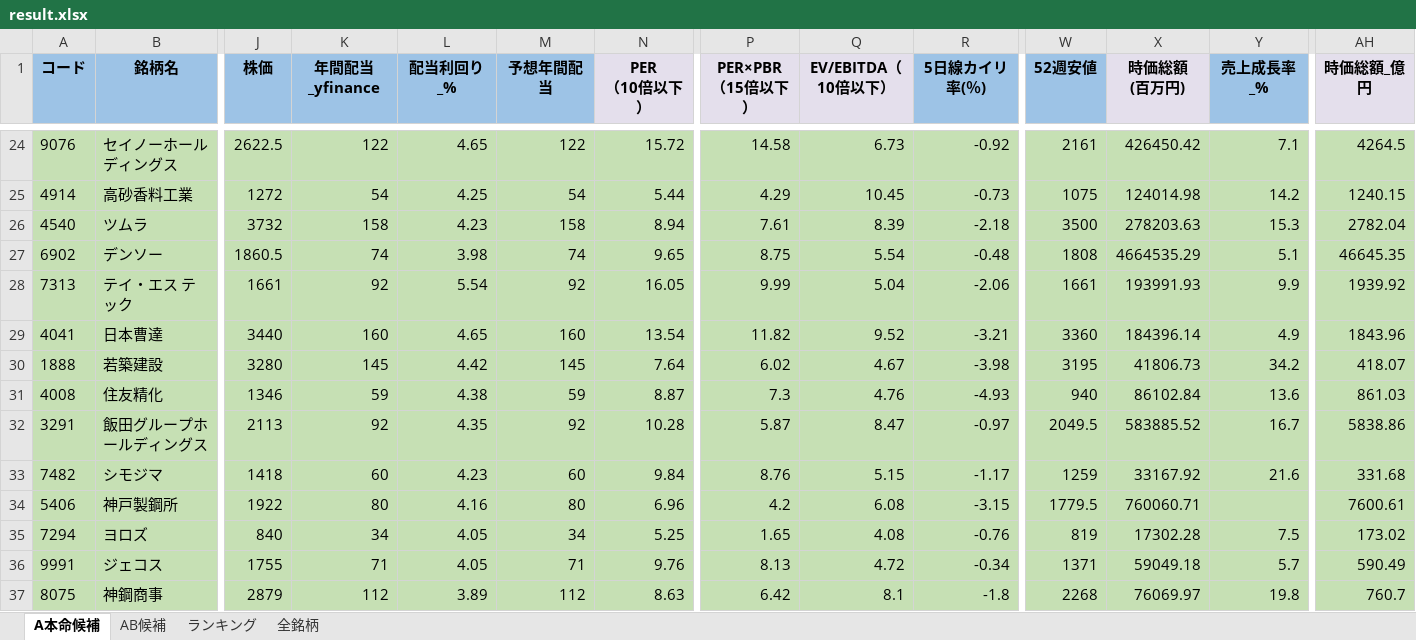
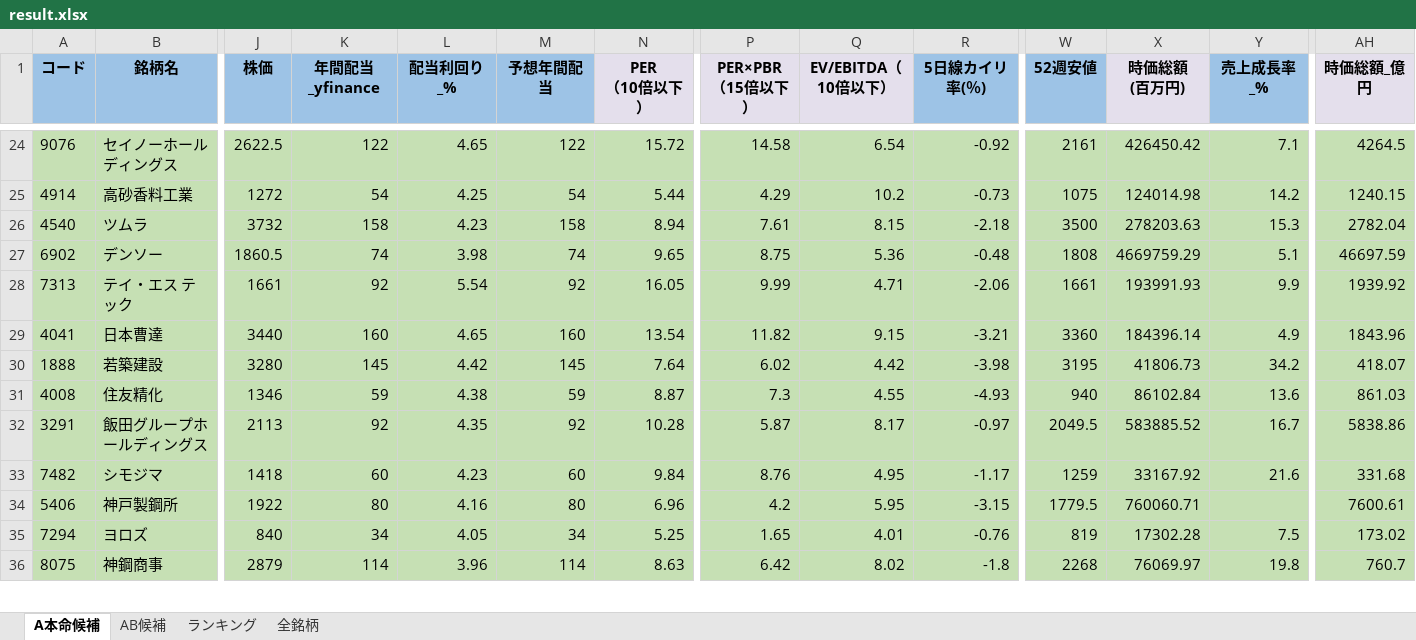
Before and after one commit to ku0909/screening, an Excel workbook: result.xlsx, sheet A本命候補, drawn as a sheet; only a part is shown, gaps mark what is left out; values as stored, in another font and other column widths than the file's, no borders; removed rows and columns are numbered as before the commit, all else as after; rows hold the shown columns only; the diff covers the shown part only; the diff names each change by its address in the sheet, - before the commit and + after, or states it on an @@ line.

```diff
--- a/result.xlsx (sheet A本命候補)
+++ b/result.xlsx (sheet A本命候補)
-Q24 (EV/EBITDA（10倍以下）): 6.73
+Q24 (EV/EBITDA（10倍以下）): 6.54
-Q25 (EV/EBITDA（10倍以下）): 10.45
+Q25 (EV/EBITDA（10倍以下）): 10.2
-Q26 (EV/EBITDA（10倍以下）): 8.39
+Q26 (EV/EBITDA（10倍以下）): 8.15
-Q27 (EV/EBITDA（10倍以下）): 5.54
+Q27 (EV/EBITDA（10倍以下）): 5.36
-X27 (時価総額 (百万円)): 4664535.29
+X27 (時価総額 (百万円)): 4669759.29
-AH27 (時価総額_億円): 46645.35
+AH27 (時価総額_億円): 46697.59
-Q28 (EV/EBITDA（10倍以下）): 5.04
+Q28 (EV/EBITDA（10倍以下）): 4.71
-Q29 (EV/EBITDA（10倍以下）): 9.52
+Q29 (EV/EBITDA（10倍以下）): 9.15
-Q30 (EV/EBITDA（10倍以下）): 4.67
+Q30 (EV/EBITDA（10倍以下）): 4.42
-Q31 (EV/EBITDA（10倍以下）): 4.76
+Q31 (EV/EBITDA（10倍以下）): 4.55
-Q32 (EV/EBITDA（10倍以下）): 8.47
+Q32 (EV/EBITDA（10倍以下）): 8.17
-Q33 (EV/EBITDA（10倍以下）): 5.15
+Q33 (EV/EBITDA（10倍以下）): 4.95
-Q34 (EV/EBITDA（10倍以下）): 6.08
+Q34 (EV/EBITDA（10倍以下）): 5.95
-Q35 (EV/EBITDA（10倍以下）): 4.08
+Q35 (EV/EBITDA（10倍以下）): 4.01
-row 36: 9991 | ジェコス | 1755 | 71 | 4.05 | 71 | 9.76 | 8.13 | 4.72 | -0.34 | 1371 | 59049.18 | 5.7 | 590.49
-K36 (年間配当_yfinance): 112
+K36 (年間配当_yfinance): 114
-L36 (配当利回り_%): 3.89
+L36 (配当利回り_%): 3.96
-M36 (予想年間配当): 112
+M36 (予想年間配当): 114
-Q36 (EV/EBITDA（10倍以下）): 8.1
+Q36 (EV/EBITDA（10倍以下）): 8.02
```
Also changed, not shown: 6 added rows, 8 removed rows and 200 edited cells elsewhere in this sheet, sheet 全銘柄, sheet AB候補, sheet ランキング, 1 other file.
